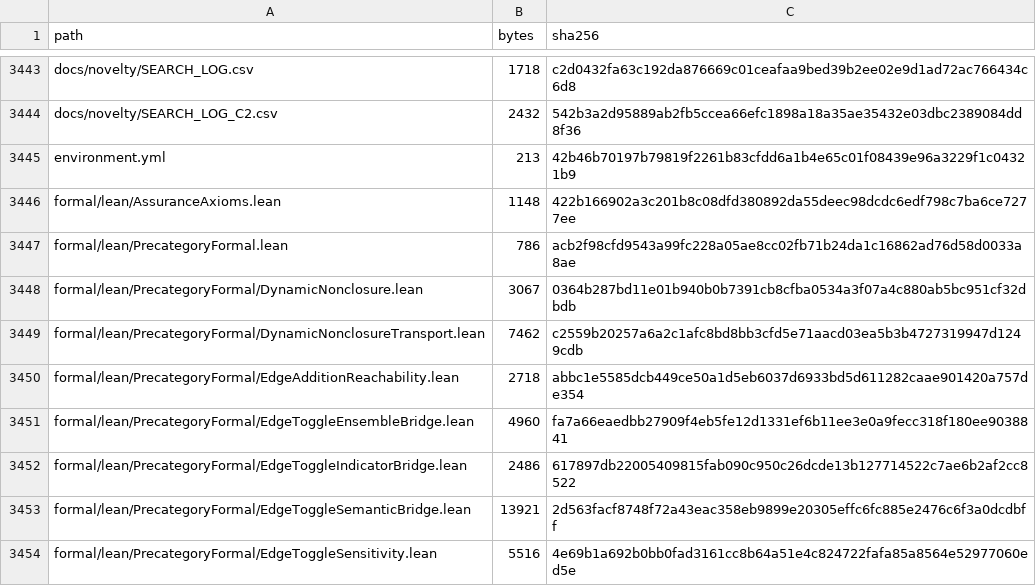
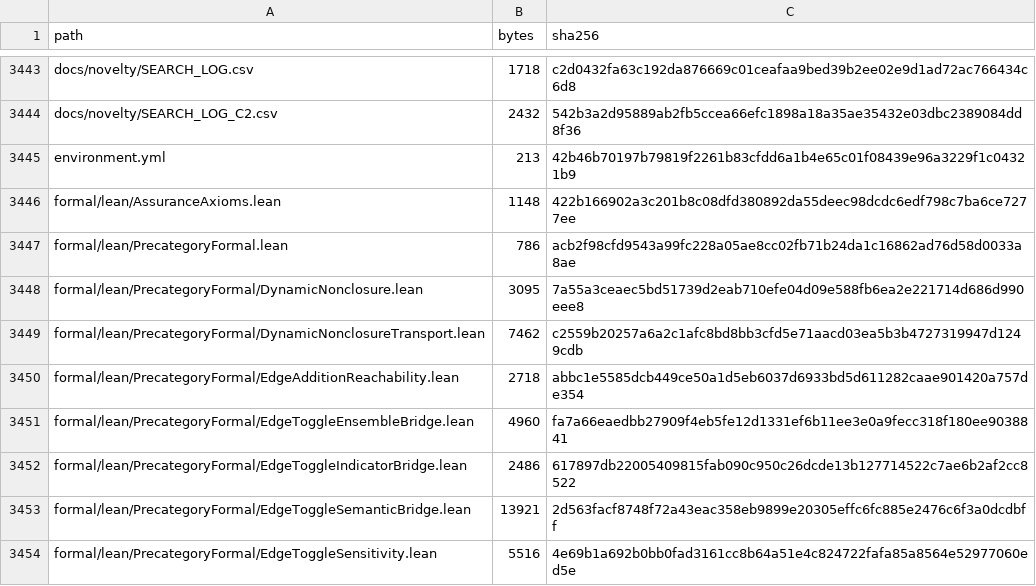
Before and after one commit to DevHabito/precategorical-modal-field-framework, a CSV file: MANIFEST.csv, drawn as a sheet; only a part is shown, gaps mark what is left out.

```diff
--- a/MANIFEST.csv
+++ b/MANIFEST.csv
@@ -3447,3 +3447,3 @@ formal/lean/AssuranceAxioms.lean,1148,422b166902a3c201b8c08dfd380892da55deec98dc
 formal/lean/PrecategoryFormal.lean,786,acb2f98cfd9543a99fc228a05ae8cc02fb71b24da1c16862ad76d58d0033a8ae
-formal/lean/PrecategoryFormal/DynamicNonclosure.lean,3067,0364b287bd11e01b940b0b7391cb8cfba0534a3f07a4c880ab5bc951cf32dbdb
+formal/lean/PrecategoryFormal/DynamicNonclosure.lean,3095,7a55a3ceaec5bd51739d2eab710efe04d09e588fb6ea2e221714d686d990eee8
 formal/lean/PrecategoryFormal/DynamicNonclosureTransport.lean,7462,c2559b20257a6a2c1afc8bd8bb3cfd5e71aacd03ea5b3b4727319947d1249cdb
```
Also changed, not shown: 1 other file.
